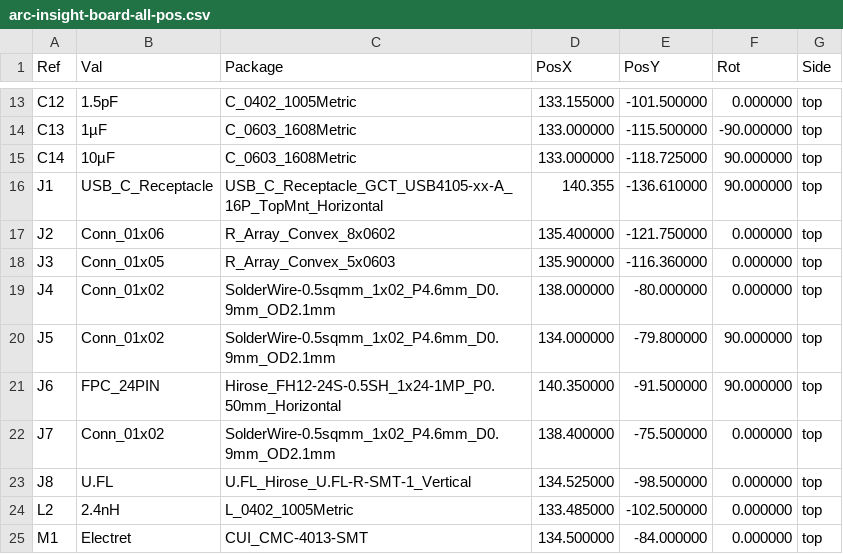
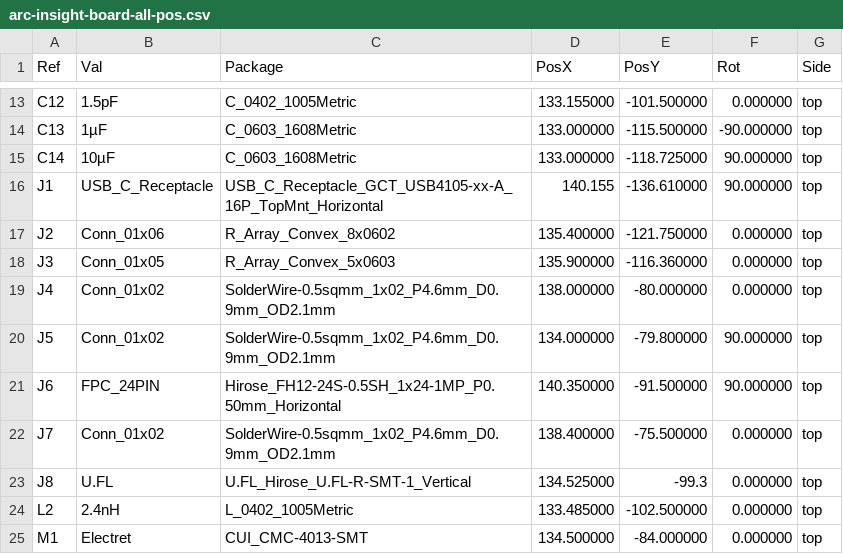
Before and after one commit to valuablelegend1-a11y/ARC-Insight, a CSV file: PCB/production/arc-insight-board-all-pos.csv, drawn as a sheet; only a part is shown, gaps mark what is left out.

```diff
--- a/PCB/production/arc-insight-board-all-pos.csv
+++ b/PCB/production/arc-insight-board-all-pos.csv
@@ -15,3 +15,3 @@ Ref,Val,Package,PosX,PosY,Rot,Side
 "C14","10µF","C_0603_1608Metric",133.000000,-118.725000,90.000000,top
-"J1","USB_C_Receptacle","USB_C_Receptacle_GCT_USB4105-xx-A_16P_TopMnt_Horizontal",140.355,-136.610000,90.000000,top
+"J1","USB_C_Receptacle","USB_C_Receptacle_GCT_USB4105-xx-A_16P_TopMnt_Horizontal",140.155,-136.610000,90.000000,top
 "J2","Conn_01x06","R_Array_Convex_8x0602",135.400000,-121.750000,0.000000,top
@@ -22,3 +22,3 @@ Ref,Val,Package,PosX,PosY,Rot,Side
 "J7","Conn_01x02","SolderWire-0.5sqmm_1x02_P4.6mm_D0.9mm_OD2.1mm",138.400000,-75.500000,0.000000,top
-"J8","U.FL","U.FL_Hirose_U.FL-R-SMT-1_Vertical",134.525000,-98.500000,0.000000,top
+"J8","U.FL","U.FL_Hirose_U.FL-R-SMT-1_Vertical",134.525000,-99.3,0.000000,top
 "L2","2.4nH","L_0402_1005Metric",133.485000,-102.500000,0.000000,top
```
Also changed, not shown: PCB/production/positions.csv.
